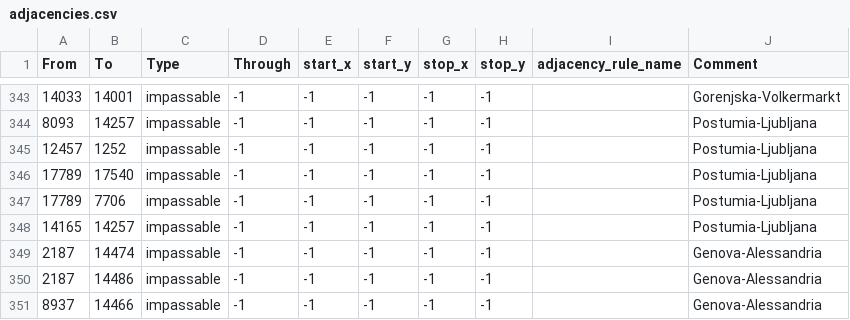
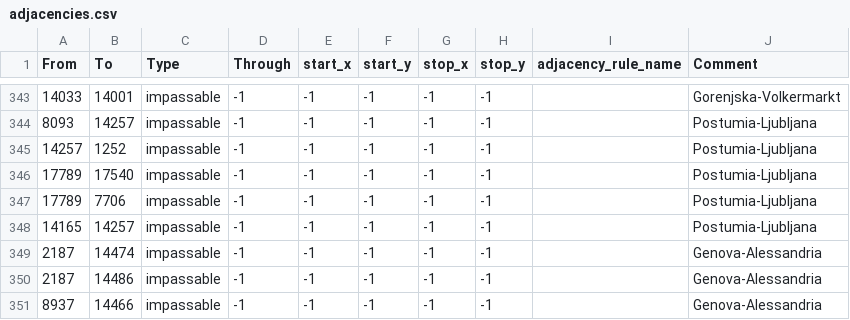
Before and after one commit to EdouardSaladier/Magna-Europa-Reloaded, a CSV file: map/adjacencies.csv, drawn as a sheet; only a part is shown, gaps mark what is left out.

Commit message:
Adjacency fix

```diff
--- a/map/adjacencies.csv
+++ b/map/adjacencies.csv
@@ -344,3 +344,3 @@ From;To;Type;Through;start_x;start_y;stop_x;stop_y;adjacency_rule_name;Comment
 8093;14257;impassable;-1;-1;-1;-1;-1;;Postumia-Ljubljana
-12457;1252;impassable;-1;-1;-1;-1;-1;;Postumia-Ljubljana
+14257;1252;impassable;-1;-1;-1;-1;-1;;Postumia-Ljubljana
 17789;17540;impassable;-1;-1;-1;-1;-1;;Postumia-Ljubljana
```
